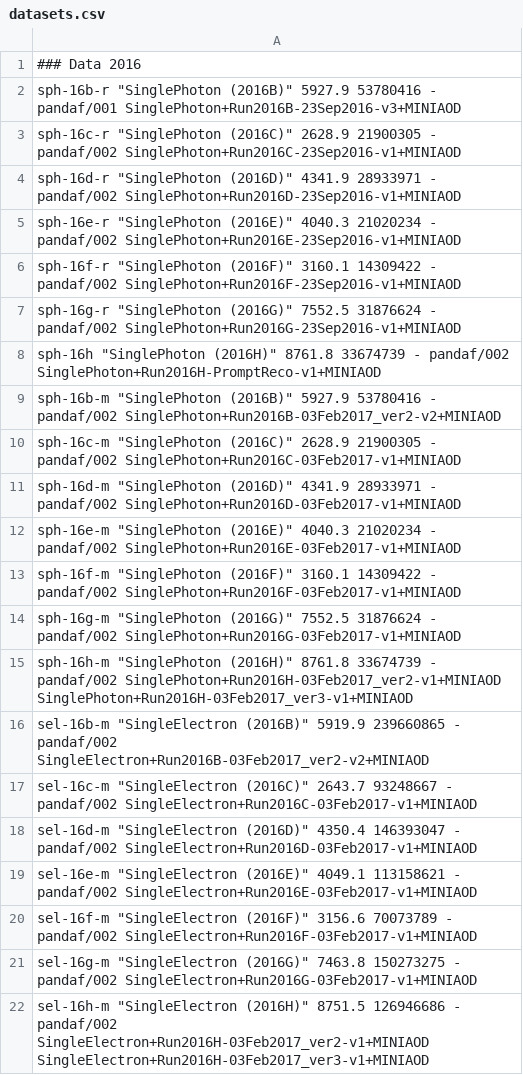
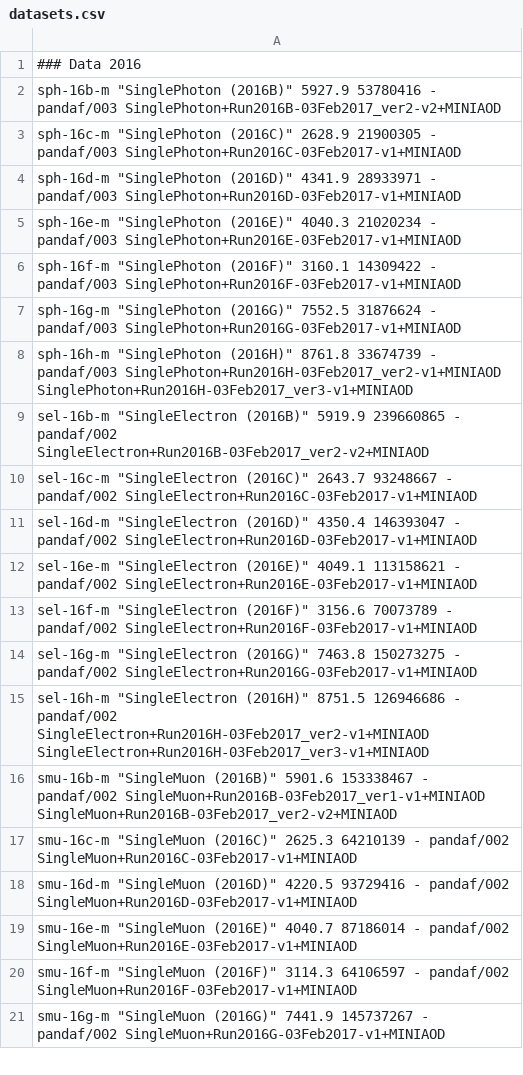
Before and after one commit to MiT-HEP/MonoX, a CSV file: monophoton/data/datasets.csv, drawn as a sheet; only a part is shown; the shorter side is filled out with more unchanged rows.

Commit message:
update sph data to panda 003. lumi and event counts still need to be updated, files are downloading now.

```diff
--- a/monophoton/data/datasets.csv
+++ b/monophoton/data/datasets.csv
@@ -1,16 +1,9 @@
 ### Data 2016
-sph-16b-r        "SinglePhoton (2016B)"              5927.9               53780416   -                    pandaf/001           SinglePhoton+Run2016B-23Sep2016-v3+MINIAOD
-sph-16c-r        "SinglePhoton (2016C)"              2628.9               21900305   -                    pandaf/002           SinglePhoton+Run2016C-23Sep2016-v1+MINIAOD
-sph-16d-r        "SinglePhoton (2016D)"              4341.9               28933971   -                    pandaf/002           SinglePhoton+Run2016D-23Sep2016-v1+MINIAOD
-sph-16e-r        "SinglePhoton (2016E)"              4040.3               21020234   -                    pandaf/002           SinglePhoton+Run2016E-23Sep2016-v1+MINIAOD
-sph-16f-r        "SinglePhoton (2016F)"              3160.1               14309422   -                    pandaf/002           SinglePhoton+Run2016F-23Sep2016-v1+MINIAOD
-sph-16g-r        "SinglePhoton (2016G)"              7552.5               31876624   -                    pandaf/002           SinglePhoton+Run2016G-23Sep2016-v1+MINIAOD
-sph-16h          "SinglePhoton (2016H)"              8761.8               33674739   -                    pandaf/002           SinglePhoton+Run2016H-PromptReco-v1+MINIAOD
-sph-16b-m        "SinglePhoton (2016B)"              5927.9               53780416   -                    pandaf/002           SinglePhoton+Run2016B-03Feb2017_ver2-v2+MINIAOD
-sph-16c-m        "SinglePhoton (2016C)"              2628.9               21900305   -                    pandaf/002           SinglePhoton+Run2016C-03Feb2017-v1+MINIAOD
-sph-16d-m        "SinglePhoton (2016D)"              4341.9               28933971   -                    pandaf/002           SinglePhoton+Run2016D-03Feb2017-v1+MINIAOD
-sph-16e-m        "SinglePhoton (2016E)"              4040.3               21020234   -                    pandaf/002           SinglePhoton+Run2016E-03Feb2017-v1+MINIAOD
-sph-16f-m        "SinglePhoton (2016F)"              3160.1               14309422   -                    pandaf/002           SinglePhoton+Run2016F-03Feb2017-v1+MINIAOD
-sph-16g-m        "SinglePhoton (2016G)"              7552.5               31876624   -                    pandaf/002           SinglePhoton+Run2016G-03Feb2017-v1+MINIAOD
-sph-16h-m        "SinglePhoton (2016H)"              8761.8               33674739   -                    pandaf/002           SinglePhoton+Run2016H-03Feb2017_ver2-v1+MINIAOD SinglePhoton+Run2016H-03Feb2017_ver3-v1+MINIAOD
+sph-16b-m        "SinglePhoton (2016B)"              5927.9               53780416   -                    pandaf/003           SinglePhoton+Run2016B-03Feb2017_ver2-v2+MINIAOD
+sph-16c-m        "SinglePhoton (2016C)"              2628.9               21900305   -                    pandaf/003           SinglePhoton+Run2016C-03Feb2017-v1+MINIAOD
+sph-16d-m        "SinglePhoton (2016D)"              4341.9               28933971   -                    pandaf/003           SinglePhoton+Run2016D-03Feb2017-v1+MINIAOD
+sph-16e-m        "SinglePhoton (2016E)"              4040.3               21020234   -                    pandaf/003           SinglePhoton+Run2016E-03Feb2017-v1+MINIAOD
+sph-16f-m        "SinglePhoton (2016F)"              3160.1               14309422   -                    pandaf/003           SinglePhoton+Run2016F-03Feb2017-v1+MINIAOD
+sph-16g-m        "SinglePhoton (2016G)"              7552.5               31876624   -                    pandaf/003           SinglePhoton+Run2016G-03Feb2017-v1+MINIAOD
+sph-16h-m        "SinglePhoton (2016H)"              8761.8               33674739   -                    pandaf/003           SinglePhoton+Run2016H-03Feb2017_ver2-v1+MINIAOD SinglePhoton+Run2016H-03Feb2017_ver3-v1+MINIAOD
 sel-16b-m        "SingleElectron (2016B)"            5919.9               239660865  -                    pandaf/002           SingleElectron+Run2016B-03Feb2017_ver2-v2+MINIAOD
```
